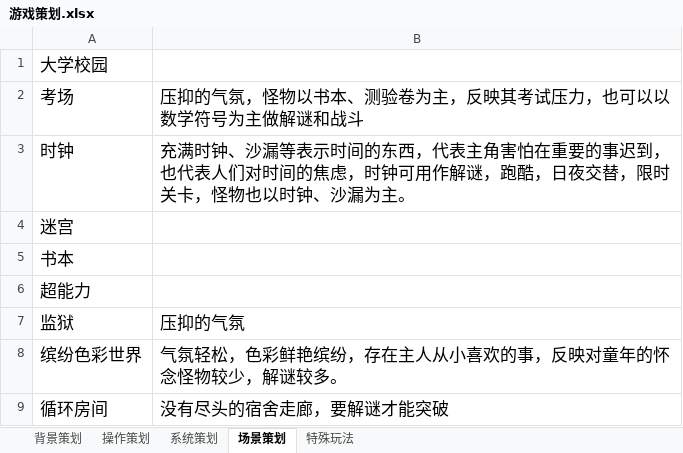
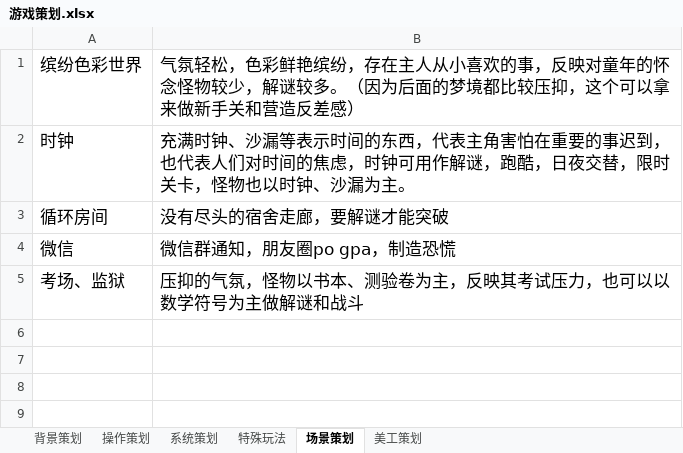
Before and after one commit to kenlau5678/Sweet_Dream, an Excel workbook: 游戏策划.xlsx, sheet 场景策划, drawn as a sheet; values as stored, in another font and other column widths than the file's, no borders; removed rows and columns are numbered as before the commit, all else as after; the diff names each change by its address in the sheet, - before the commit and + after, or states it on an @@ line.

```diff
--- a/游戏策划.xlsx (sheet 场景策划)
+++ b/游戏策划.xlsx (sheet 场景策划)
+sheet tab: 美工策划
@@ sheet tab order changed: 背景策划 | 操作策划 | 系统策划 | 特殊玩法 | 场景策划 | 美工策划 @@
-row 1: 大学校园
-row 2: 考场 | 压抑的气氛，怪物以书本、测验卷为主，反映其考试压力，也可以以数学符号为主做解谜和战斗
+row 1: 缤纷色彩世界 | 气氛轻松，色彩鲜艳缤纷，存在主人从小喜欢的事，反映对童年的怀念怪物较少，解谜较多。（因为后面的梦境都比较压抑，这个可以拿来做新手关和营造反差感）
-row 4: 迷宫
-row 5: 书本
-row 6: 超能力
-row 7: 监狱 | 压抑的气氛
-row 8: 缤纷色彩世界 | 气氛轻松，色彩鲜艳缤纷，存在主人从小喜欢的事，反映对童年的怀念怪物较少，解谜较多。
+row 4: 微信 | 微信群通知，朋友圈po gpa，制造恐慌
+row 5: 考场、监狱 | 压抑的气氛，怪物以书本、测验卷为主，反映其考试压力，也可以以数学符号为主做解谜和战斗
```
Also changed, not shown: sheet 系统策划.
